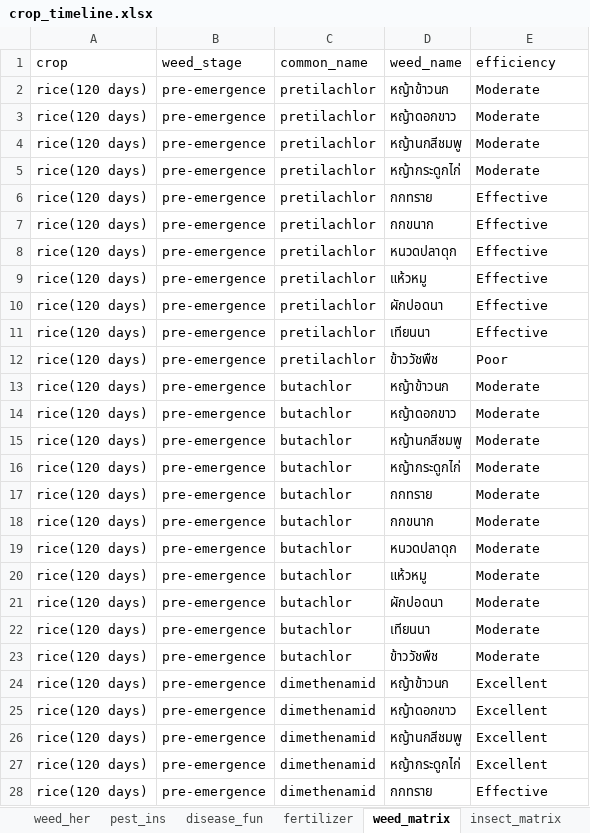
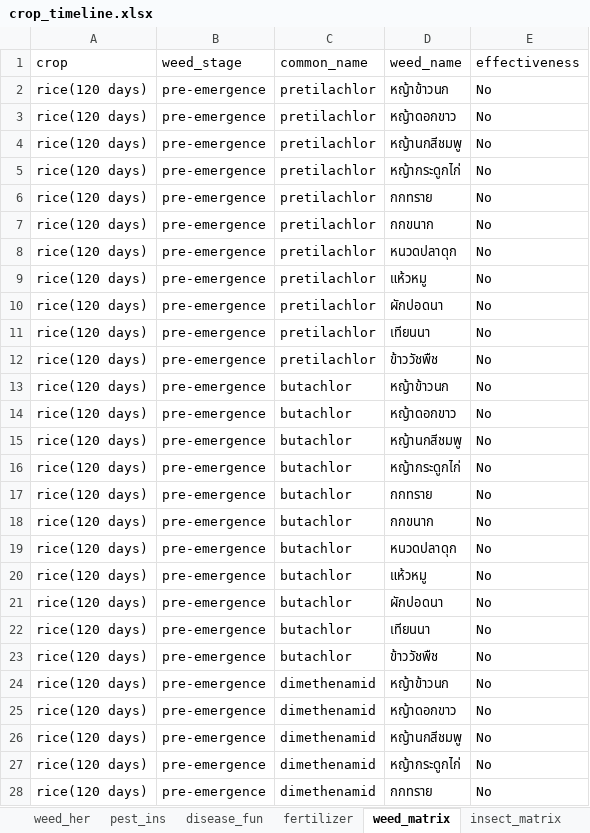
Before and after one commit to Zoneptn/product_timeline_coverage_pricecomparision_final, an Excel workbook: crop_timeline.xlsx, sheet weed_matrix, drawn as a sheet; only a part is shown; values as stored, in another font and other column widths than the file's, no borders; the diff covers the shown part only; the diff names each change by its address in the sheet, - before the commit and + after, or states it on an @@ line.

```diff
--- a/crop_timeline.xlsx (sheet weed_matrix)
+++ b/crop_timeline.xlsx (sheet weed_matrix)
-E1: efficiency
+E1: effectiveness
-E2:E5 (effectiveness): Moderate
+E2:E5 (effectiveness): No
-E6:E11 (effectiveness): Effective
+E6:E11 (effectiveness): No
-E12 (effectiveness): Poor
+E12 (effectiveness): No
-E13:E23 (effectiveness): Moderate
+E13:E23 (effectiveness): No
-E24:E27 (effectiveness): Excellent
+E24:E27 (effectiveness): No
-E28 (effectiveness): Effective
+E28 (effectiveness): No
```
Also changed, not shown: 105 edited cells elsewhere in this sheet, sheet insect_matrix, sheet disease_matrix, sheet ref, 5 other files.
